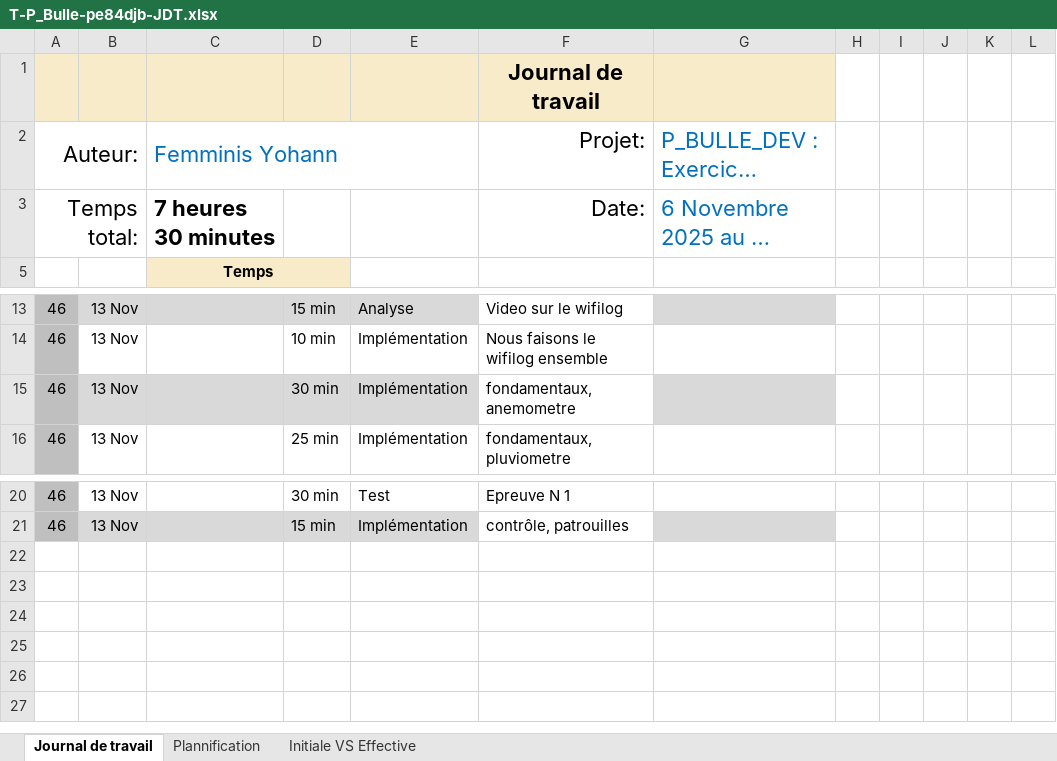
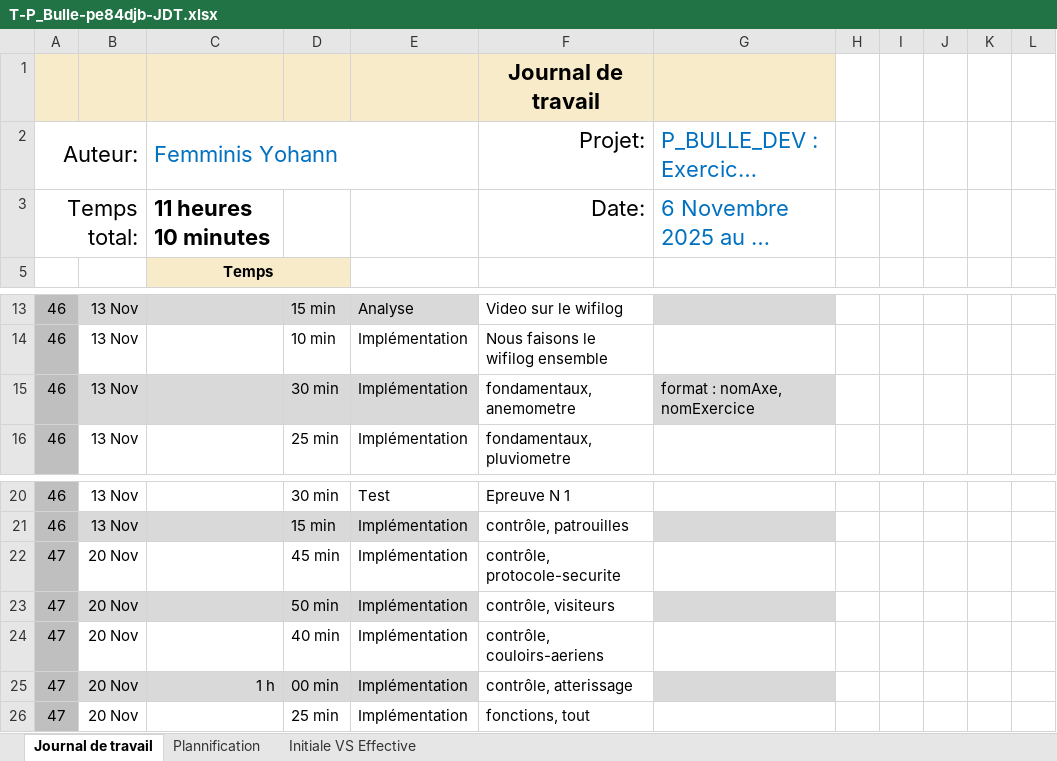
Before and after one commit to yohannf-222/P_BULLE_DEV, an Excel workbook: doc/T-P_Bulle-pe84djb-JDT.xlsx, sheet Journal de travail, drawn as a sheet; only a part is shown, gaps mark what is left out; long unchanged cells end in …; values as stored, in another font and other column widths than the file's, no borders; conditional formats and table styles not drawn; the diff names each change by its address in the sheet, - before the commit and + after, or states it on an @@ line.

Commit message:
chore(jdt) : maj 20.11.26

```diff
--- a/doc/T-P_Bulle-pe84djb-JDT.xlsx (sheet Journal de travail)
+++ b/doc/T-P_Bulle-pe84djb-JDT.xlsx (sheet Journal de travail)
-C3: 7 heures 30 minutes
+C3: 11 heures 10 minutes
-G15: (empty)
+G15: format : nomAxe, nomExercice
+row 22: 47 | 20 Nov |  | 45 min | Implémentation | contrôle, protocole-securite
+row 23: 47 | 20 Nov |  | 50 min | Implémentation | contrôle, visiteurs
+row 24: 47 | 20 Nov |  | 40 min | Implémentation | contrôle, couloirs-aeriens
+row 25: 47 | 20 Nov | 1 h | 00 min | Implémentation | contrôle, atterissage
+row 26: 47 | 20 Nov |  | 25 min | Implémentation | fonctions, tout
```
Also changed, not shown: sheet Plannification, hidden cells, charts or pictures.
